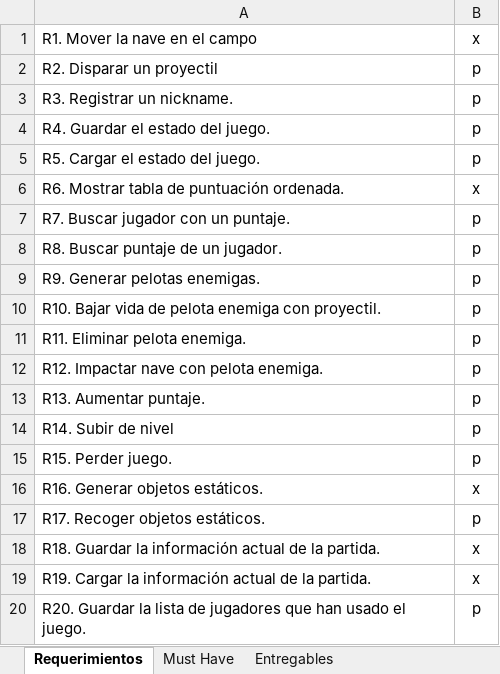
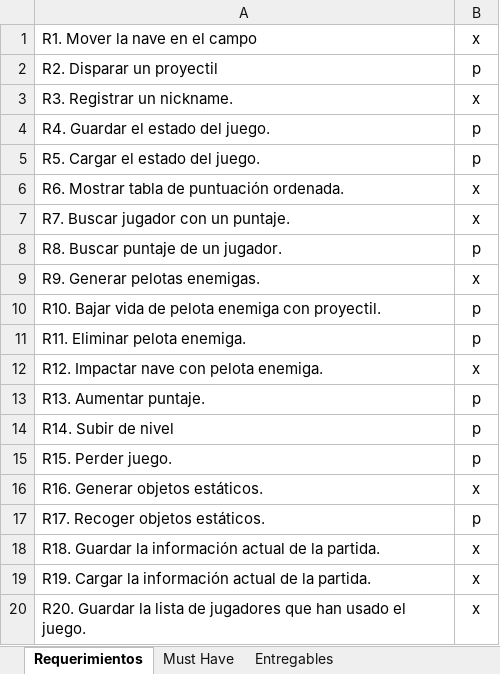
Before and after one commit to Javtor/proyecto-apo2, an Excel workbook: To Do.xlsx, sheet Requerimientos, drawn as a sheet; values as stored, in another font and other column widths than the file's, no borders; conditional formats not drawn; the diff names each change by its address in the sheet, - before the commit and + after, or states it on an @@ line.

```diff
--- a/To Do.xlsx (sheet Requerimientos)
+++ b/To Do.xlsx (sheet Requerimientos)
-B3: p
+B3: x
-B7: p
+B7: x
-B9: p
+B9: x
-B12: p
+B12: x
-B20: p
+B20: x
```
Also changed, not shown: sheet Must Have, sheet Entregables, 2 other files.
